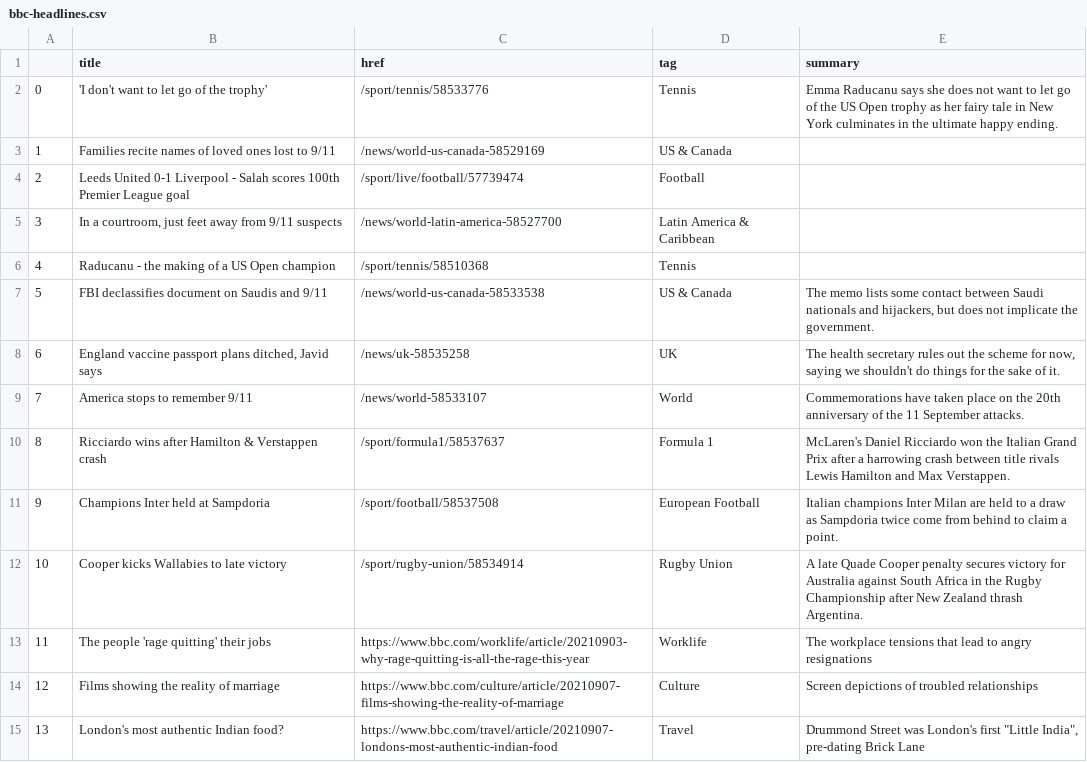
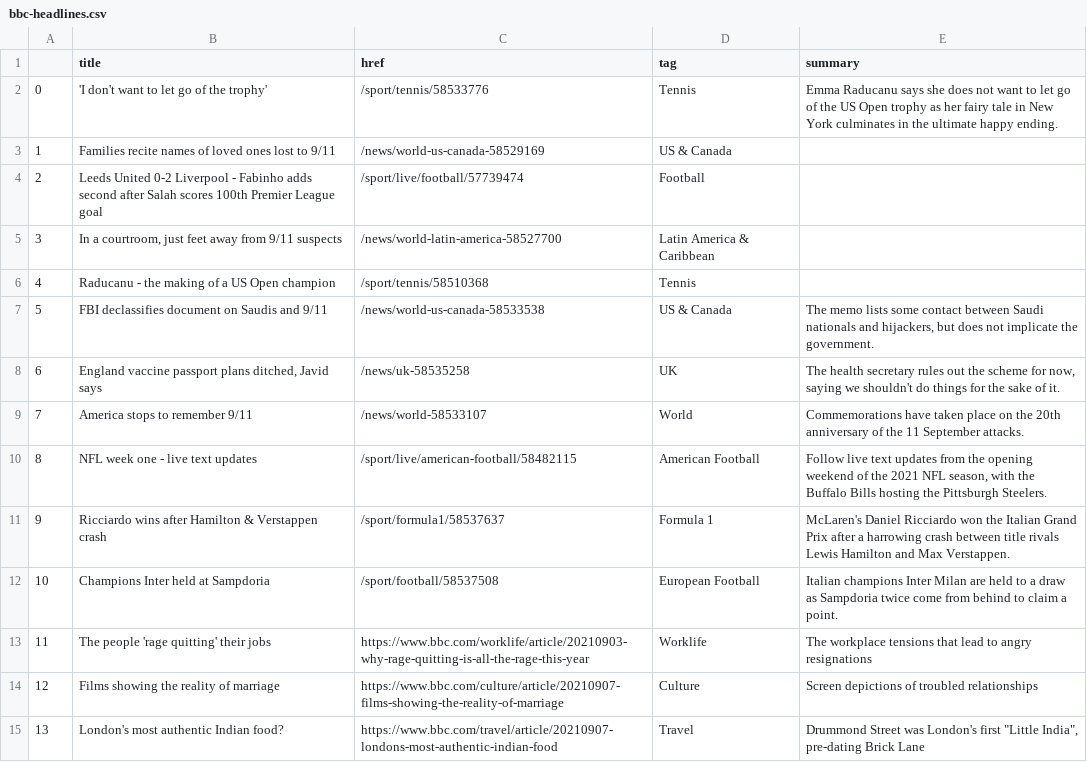
Before and after one commit to alyssafrndz/automatic-scraper, a CSV file: bbc-headlines.csv, drawn as a sheet; only a part is shown; removed rows and columns are numbered as before the commit, all else as after; the diff names each change by its address in the sheet, - before the commit and + after, or states it on an @@ line.

```diff
--- a/bbc-headlines.csv
+++ b/bbc-headlines.csv
-B4 (title): Leeds United 0-1 Liverpool - Salah scores…
+B4 (title): Leeds United 0-2 Liverpool - Fabinho adds second after Salah scores…
+row 10: 8 | NFL week one - live text updates | /sport/live/american-football/58482115 | American Football | Follow live text updates from the opening weekend of the 2021 NFL season, with the Buffalo Bills hosting the Pittsburgh Steelers.
@@ column A renumbered between rows 11 and 12 @@
-row 12: 10 | Cooper kicks Wallabies to late victory | /sport/rugby-union/58534914 | Rugby Union | A late Quade Cooper penalty secures victory for Australia against South Africa in the Rugby Championship after New Zealand thrash Argentina.
```
